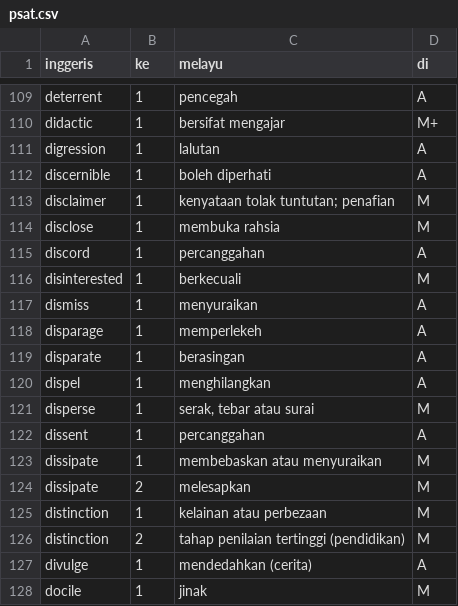
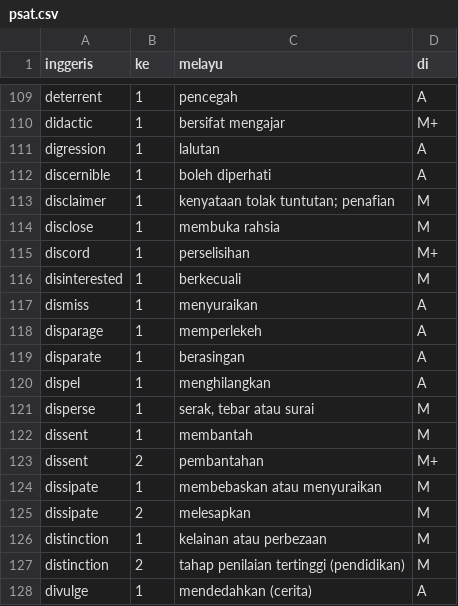
Before and after one commit to kmubiin/suaikata, a CSV file: daftar/regu/psat.csv, drawn as a sheet; only a part is shown, gaps mark what is left out; the shorter side is filled out with more unchanged rows.

Commit message:
ganti salinan daftar psat
selesai terjemah pendua dalam daftar psat (closes #23)

```diff
--- a/daftar/regu/psat.csv
+++ b/daftar/regu/psat.csv
@@ -114,3 +114,3 @@ disclaimer,1,kenyataan tolak tuntutan; penafian,M
 disclose,1,membuka rahsia,M
-discord,1,percanggahan,A
+discord,1,perselisihan,M+
 disinterested,1,berkecuali,M
@@ -121,3 +121,4 @@ dispel,1,menghilangkan,A
 disperse,1,"serak, tebar atau surai",M
-dissent,1,percanggahan,A
+dissent,1,membantah,M
+dissent,2,pembantahan,M+
 dissipate,1,membebaskan atau menyuraikan,M
```
